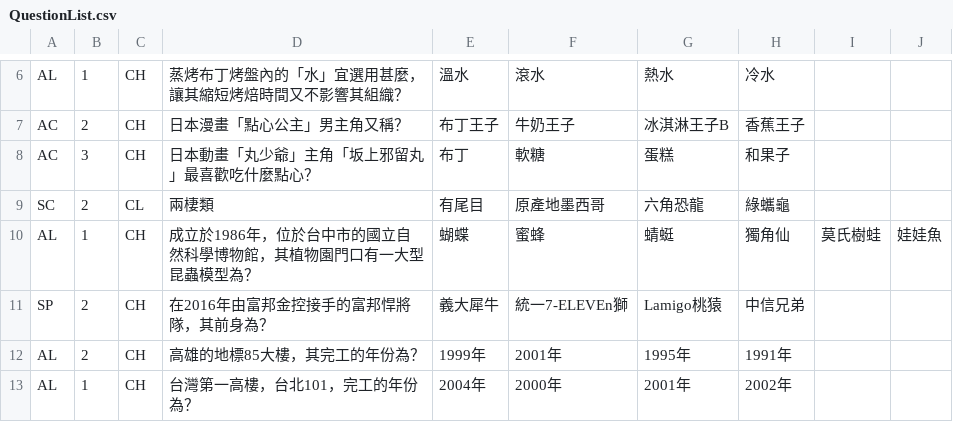
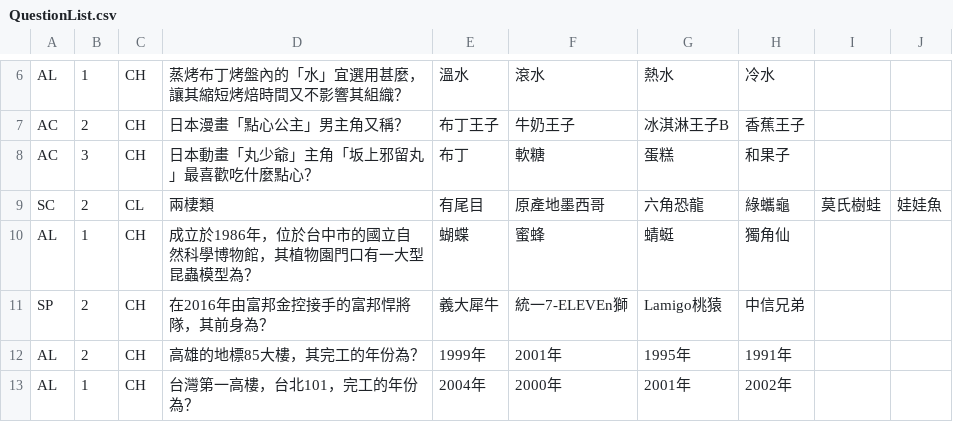
Before and after one commit to nosneb83/QuizGame, a CSV file: Server/QuestionList.csv, drawn as a sheet; only a part is shown, gaps mark what is left out.

```diff
--- a/Server/QuestionList.csv
+++ b/Server/QuestionList.csv
@@ -8,4 +8,4 @@ AC,2,CH,日本漫畫「點心公主」男主角又稱？,布丁王子,牛奶王
 AC,3,CH,日本動畫「丸少爺」主角「坂上邪留丸 」最喜歡吃什麼點心？,布丁,軟糖,蛋糕,和果子,,
-SC,2,CL,兩棲類,有尾目,原產地墨西哥,六角恐龍,綠蠵龜,,
-AL,1,CH,成立於1986年，位於台中市的國立自然科學博物館，其植物園門口有一大型昆蟲模型為？,蝴蝶,蜜蜂,蜻蜓,獨角仙,莫氏樹蛙,娃娃魚
+SC,2,CL,兩棲類,有尾目,原產地墨西哥,六角恐龍,綠蠵龜,莫氏樹蛙,娃娃魚
+AL,1,CH,成立於1986年，位於台中市的國立自然科學博物館，其植物園門口有一大型昆蟲模型為？,蝴蝶,蜜蜂,蜻蜓,獨角仙,,
 SP,2,CH,在2016年由富邦金控接手的富邦悍將隊，其前身為？,義大犀牛,統一7-ELEVEn獅,Lamigo桃猿,中信兄弟,,
```
Also changed, not shown: 1 other file.
